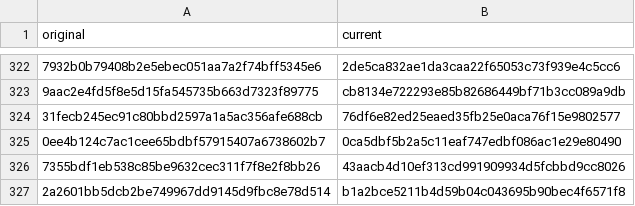
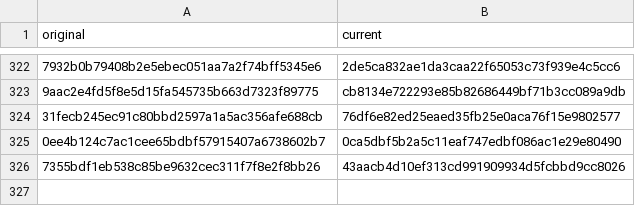
Before and after one commit to hannesill/m4, a TSV file: benchmark/release/v1/planning/commit_id_map.tsv, drawn as a sheet; only a part is shown, gaps mark what is left out; the diff names each change by its address in the sheet, - before the commit and + after, or states it on an @@ line.

Commit message:
Set the release date to 21 October 2026
CITATION.cff and the Croissant record now give the day the release goes
public. mlcroissant validates the regenerated record.

The last row of commit_id_map.tsv mapped the original camera-ready
commit to b1a2bce, which the rebase onto 0.5.9 replaced and which the
rebase merge will replace again. No document cites that commit, so the
row is dropped rather than left pointing at a commit that is not on
main.

```diff
--- a/benchmark/release/v1/planning/commit_id_map.tsv
+++ b/benchmark/release/v1/planning/commit_id_map.tsv
-row 327: 2a2601bb5dcb2be749967dd9145d9fbc8e78d514 | b1a2bce5211b4d59b04c043695b90bec4f6571f8
```
Also changed, not shown: 3 other files.
